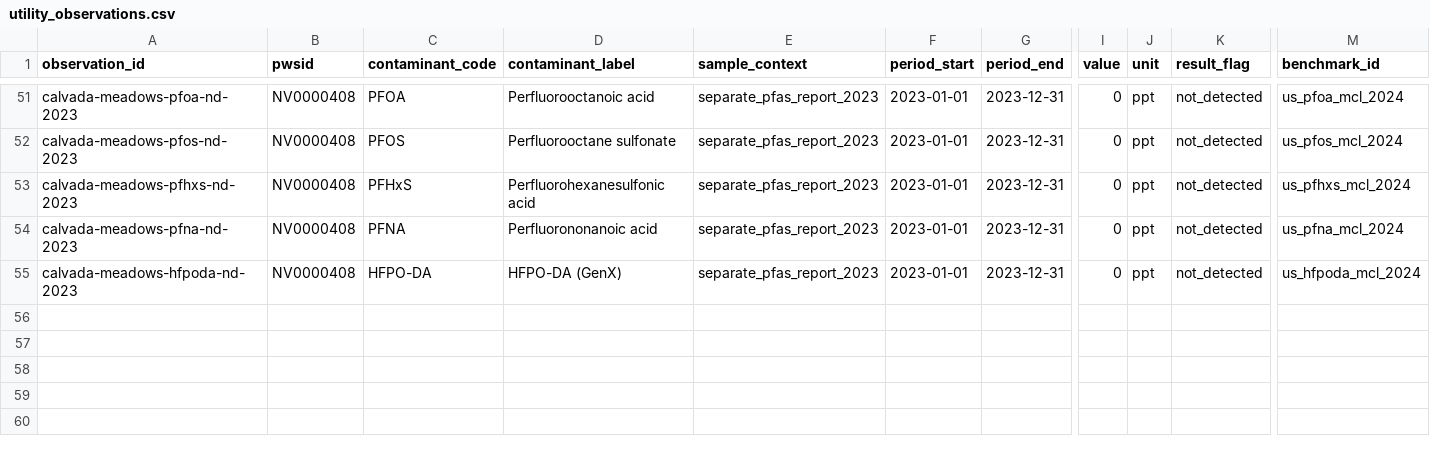
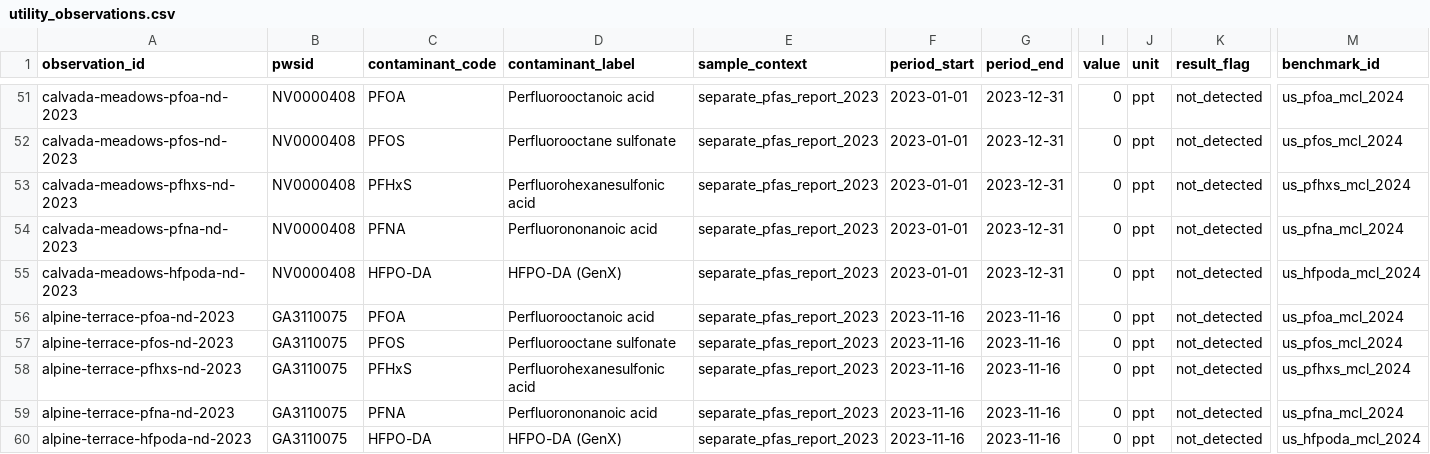
Before and after one commit to ichbinhyeok/pfas, a CSV file: data/normalized/utility_observations/utility_observations.csv, drawn as a sheet; only a part is shown, gaps mark what is left out; rows hold the shown columns only; the diff names each change by its address in the sheet, - before the commit and + after, or states it on an @@ line.

```diff
--- a/data/normalized/utility_observations/utility_observations.csv
+++ b/data/normalized/utility_observations/utility_observations.csv
+row 56: alpine-terrace-pfoa-nd-2023 | GA3110075 | PFOA | Perfluorooctanoic acid | separate_pfas_report_2023 | 2023-11-16 | 2023-11-16 | 0 | ppt | not_detected | us_pfoa_mcl_2024
+row 57: alpine-terrace-pfos-nd-2023 | GA3110075 | PFOS | Perfluorooctane sulfonate | separate_pfas_report_2023 | 2023-11-16 | 2023-11-16 | 0 | ppt | not_detected | us_pfos_mcl_2024
+row 58: alpine-terrace-pfhxs-nd-2023 | GA3110075 | PFHxS | Perfluorohexanesulfonic acid | separate_pfas_report_2023 | 2023-11-16 | 2023-11-16 | 0 | ppt | not_detected | us_pfhxs_mcl_2024
+row 59: alpine-terrace-pfna-nd-2023 | GA3110075 | PFNA | Perfluorononanoic acid | separate_pfas_report_2023 | 2023-11-16 | 2023-11-16 | 0 | ppt | not_detected | us_pfna_mcl_2024
+row 60: alpine-terrace-hfpoda-nd-2023 | GA3110075 | HFPO-DA | HFPO-DA (GenX) | separate_pfas_report_2023 | 2023-11-16 | 2023-11-16 | 0 | ppt | not_detected | us_hfpoda_mcl_2024
```
Also changed, not shown: data/normalized/certification_claims/certification_claims.csv, data/normalized/cost_models/filter_costs.csv, 49 other files.
